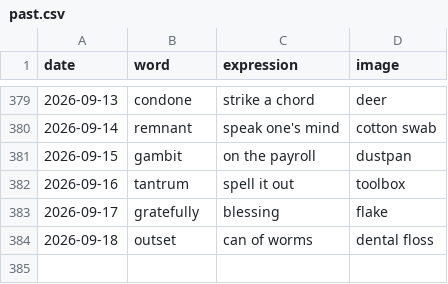
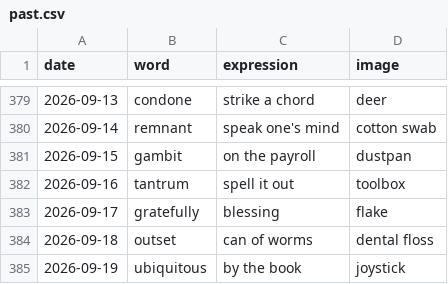
Before and after one commit to StaubOliver/wow, a CSV file: past.csv, drawn as a sheet; only a part is shown, gaps mark what is left out.

```diff
--- a/past.csv
+++ b/past.csv
@@ -384 +384,2 @@ date;word;expression;image
 2026-09-18;outset;can of worms;dental floss
+2026-09-19;ubiquitous;by the book;joystick
```
Also changed, not shown: past_fr.csv, 2 other files.
